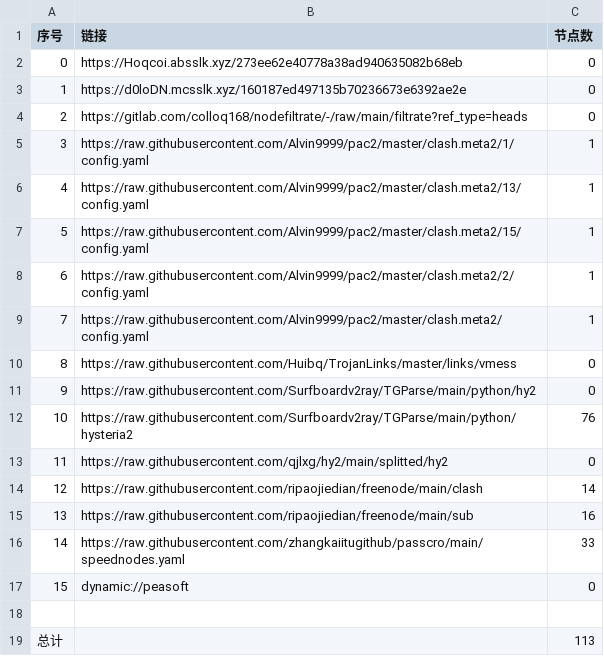
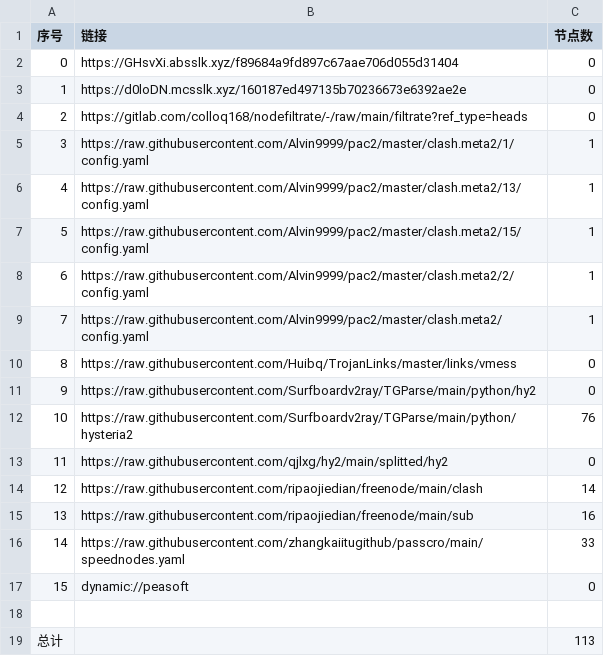
Before and after one commit to leo-qin815/AutoMergePublicNodes, a CSV file: list_result.csv, drawn as a sheet.

```diff
--- a/list_result.csv
+++ b/list_result.csv
@@ -1,3 +1,3 @@
 序号,链接,节点数
-0,https://Hoqcoi.absslk.xyz/273ee62e40778a38ad940635082b68eb,0
+0,https://GHsvXi.absslk.xyz/f89684a9fd897c67aae706d055d31404,0
 1,https://d0loDN.mcsslk.xyz/160187ed497135b70236673e6392ae2e,0
```
Also changed, not shown: 3 other files.
